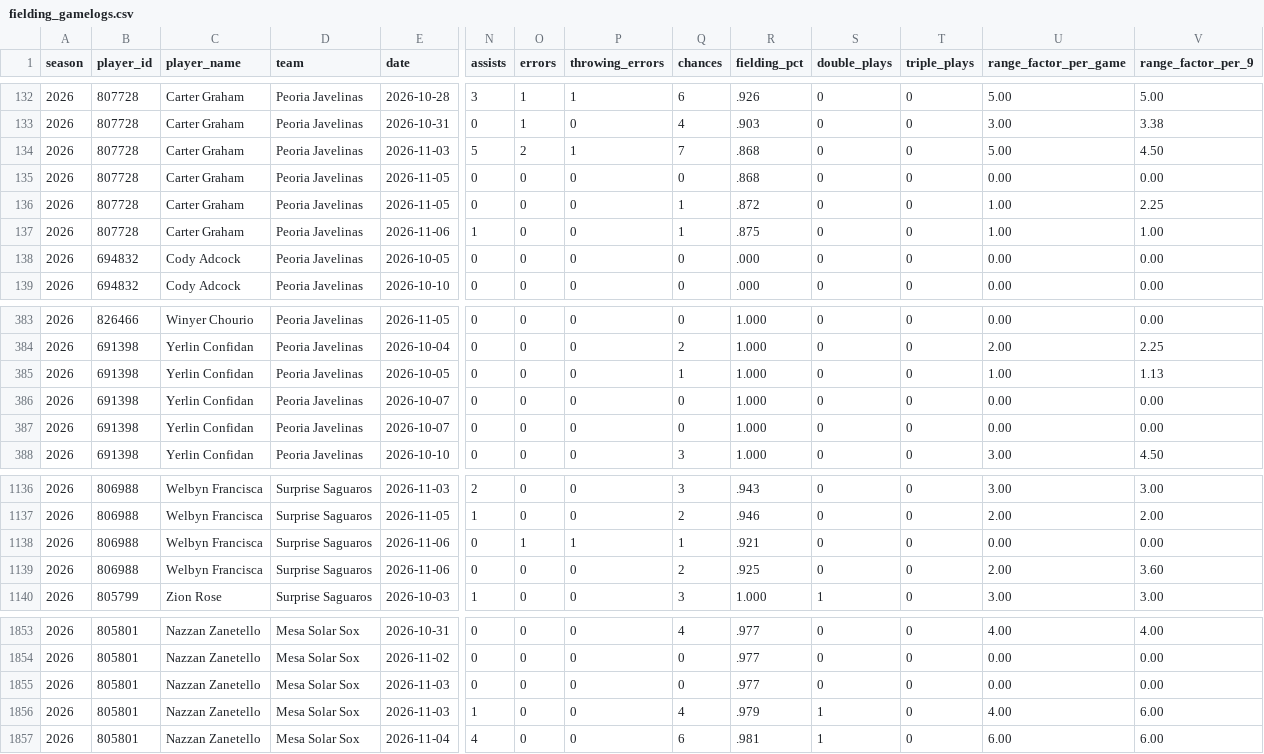
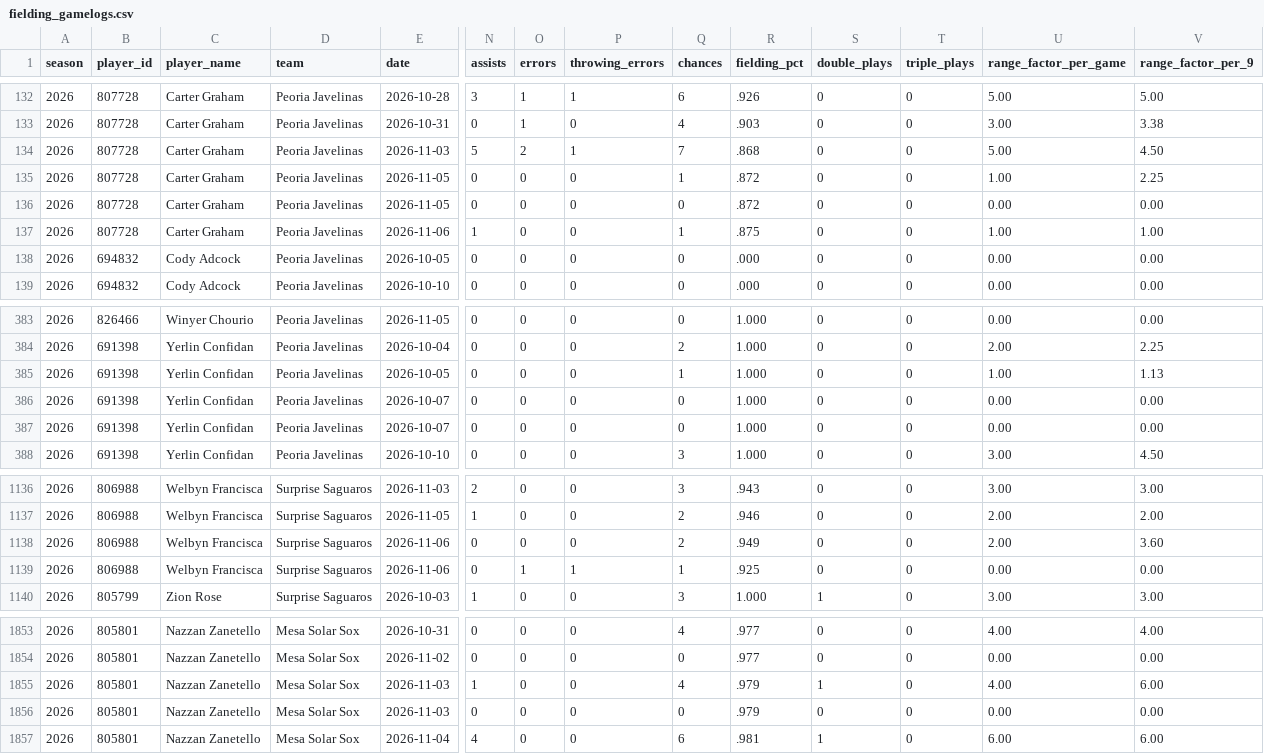
Before and after one commit to josh-hoff/AFL, a CSV file: data/2026/fielding_gamelogs.csv, drawn as a sheet; only a part is shown, gaps mark what is left out; removed rows and columns are numbered as before the commit, all else as after; rows hold the shown columns only; the diff names each change by its address in the sheet, - before the commit and + after, or states it on an @@ line.

```diff
--- a/data/2026/fielding_gamelogs.csv
+++ b/data/2026/fielding_gamelogs.csv
-row 135: 2026 | 807728 | Carter Graham | Peoria Javelinas | 2026-11-05 | 0 | 0 | 0 | 0 | .868 | 0 | 0 | 0.00 | 0.00
+row 136: 2026 | 807728 | Carter Graham | Peoria Javelinas | 2026-11-05 | 0 | 0 | 0 | 0 | .872 | 0 | 0 | 0.00 | 0.00
@@ row 386 moved to row 387: 2026 @@
-row 1138: 2026 | 806988 | Welbyn Francisca | Surprise Saguaros | 2026-11-06 | 0 | 1 | 1 | 1 | .921 | 0 | 0 | 0.00 | 0.00
-R1138 (fielding_pct): .925
+R1138 (fielding_pct): .949
+row 1139: 2026 | 806988 | Welbyn Francisca | Surprise Saguaros | 2026-11-06 | 0 | 1 | 1 | 1 | .925 | 0 | 0 | 0.00 | 0.00
-row 1855: 2026 | 805801 | Nazzan Zanetello | Mesa Solar Sox | 2026-11-03 | 0 | 0 | 0 | 0 | .977 | 0 | 0 | 0.00 | 0.00
+row 1856: 2026 | 805801 | Nazzan Zanetello | Mesa Solar Sox | 2026-11-03 | 0 | 0 | 0 | 0 | .979 | 0 | 0 | 0.00 | 0.00
```
